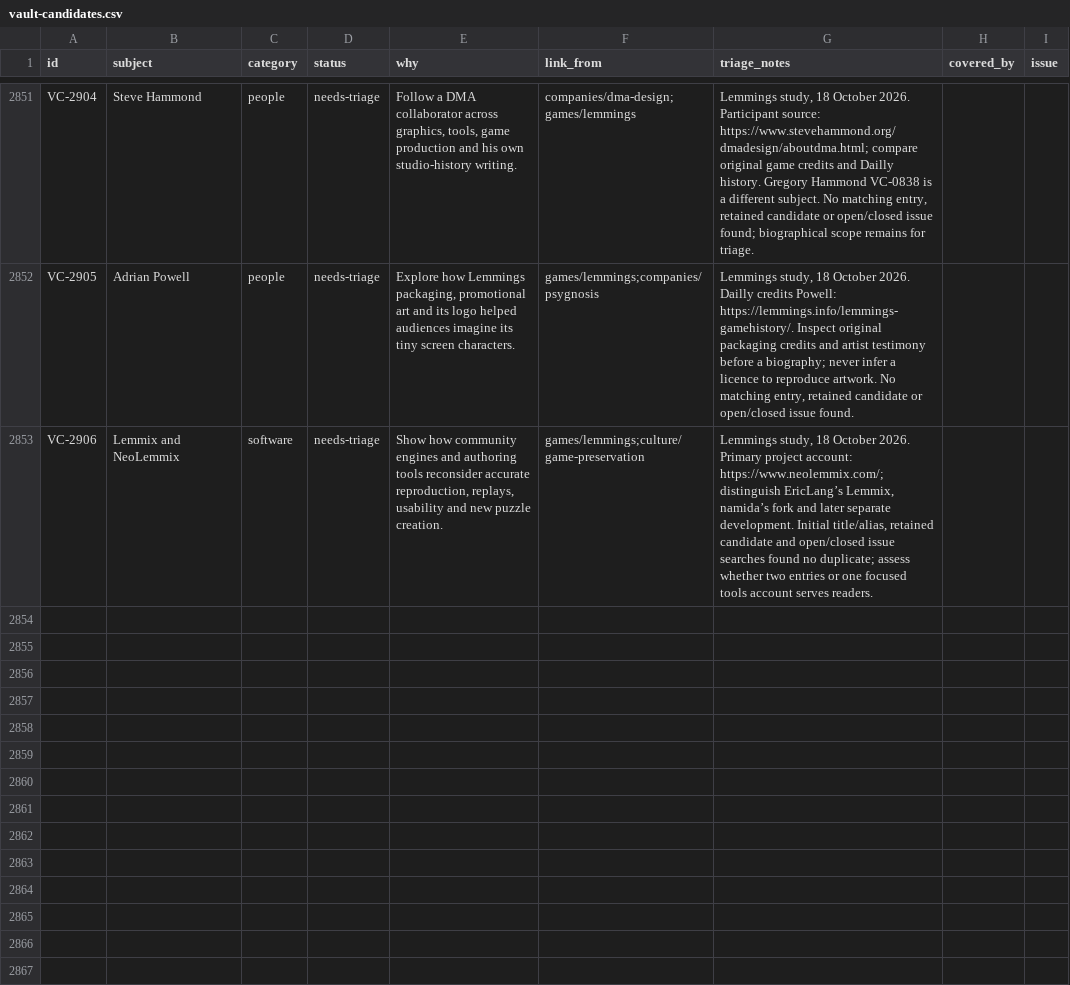
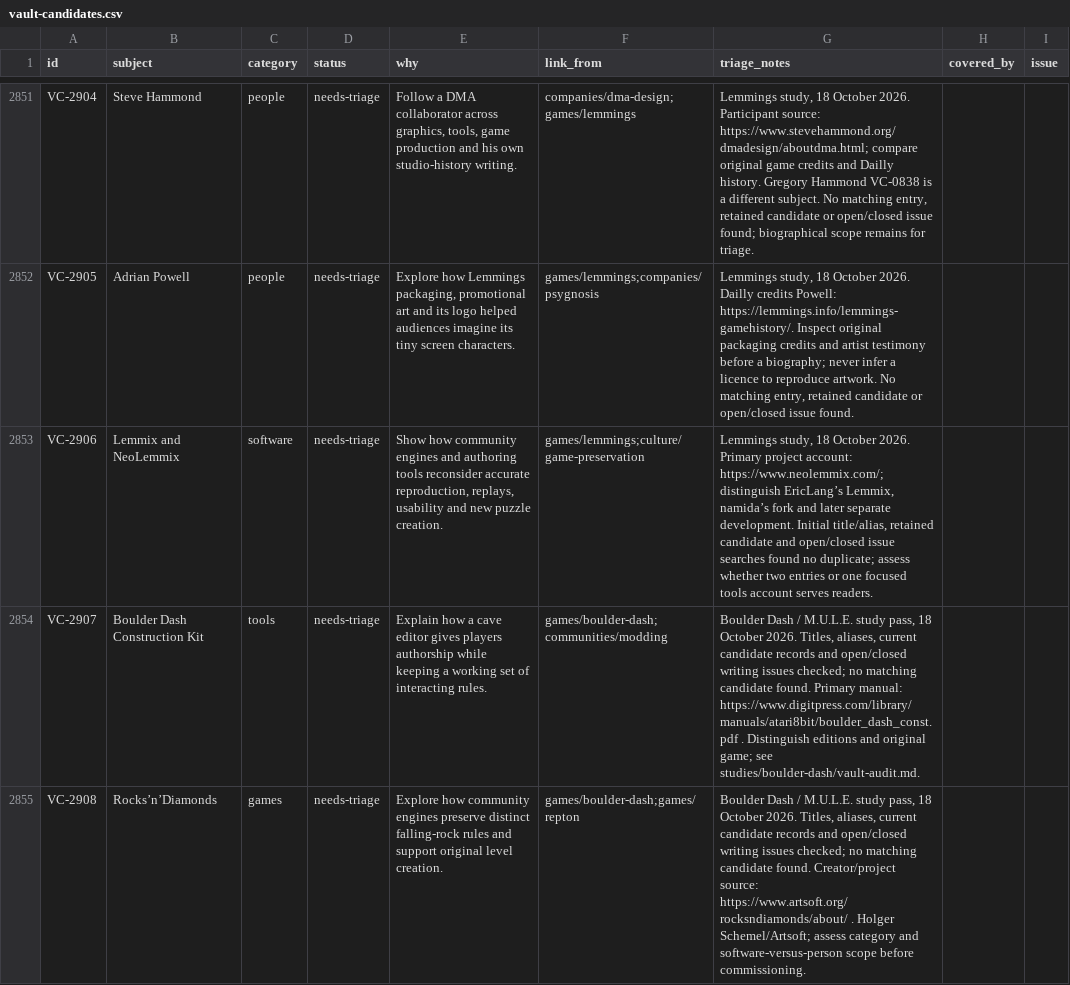
Before and after one commit to code198x/docs, a CSV file: vault-candidates.csv, drawn as a sheet; only a part is shown, gaps mark what is left out; the diff covers the shown part only.

Commit message:
Explore Boulder Dash and M.U.L.E. as illustrated whole-game studies

```diff
--- a/vault-candidates.csv
+++ b/vault-candidates.csv
@@ -2853 +2853,3 @@ VC-2905,Adrian Powell,people,needs-triage,"Explore how Lemmings packaging, promo
 VC-2906,Lemmix and NeoLemmix,software,needs-triage,"Show how community engines and authoring tools reconsider accurate reproduction, replays, usability and new puzzle creation.",games/lemmings;culture/game-preservation,"Lemmings study, 18 October 2026. Primary project account: https://www.neolemmix.com/; distinguish EricLang’s Lemmix, namida’s fork and later separate development. Initial title/alias, retained candidate and open/closed issue searches found no duplicate; assess whether two entries or one focused tools account serves readers.",,
+VC-2907,Boulder Dash Construction Kit,tools,needs-triage,Explain how a cave editor gives players authorship while keeping a working set of interacting rules.,games/boulder-dash;communities/modding,"Boulder Dash / M.U.L.E. study pass, 18 October 2026. Titles, aliases, current candidate records and open/closed writing issues checked; no matching candidate found. Primary manual: https://www.digitpress.com/library/manuals/atari8bit/boulder_dash_const.pdf . Distinguish editions and original game; see studies/boulder-dash/vault-audit.md.",,
+VC-2908,Rocks’n’Diamonds,games,needs-triage,Explore how community engines preserve distinct falling-rock rules and support original level creation.,games/boulder-dash;games/repton,"Boulder Dash / M.U.L.E. study pass, 18 October 2026. Titles, aliases, current candidate records and open/closed writing issues checked; no matching candidate found. Creator/project source: https://www.artsoft.org/rocksndiamonds/about/ . Holger Schemel/Artsoft; assess category and software-versus-person scope before commissioning.",,
```
Also changed, not shown: 1 added row and 2 edited cells elsewhere in this file, 40 other files.
